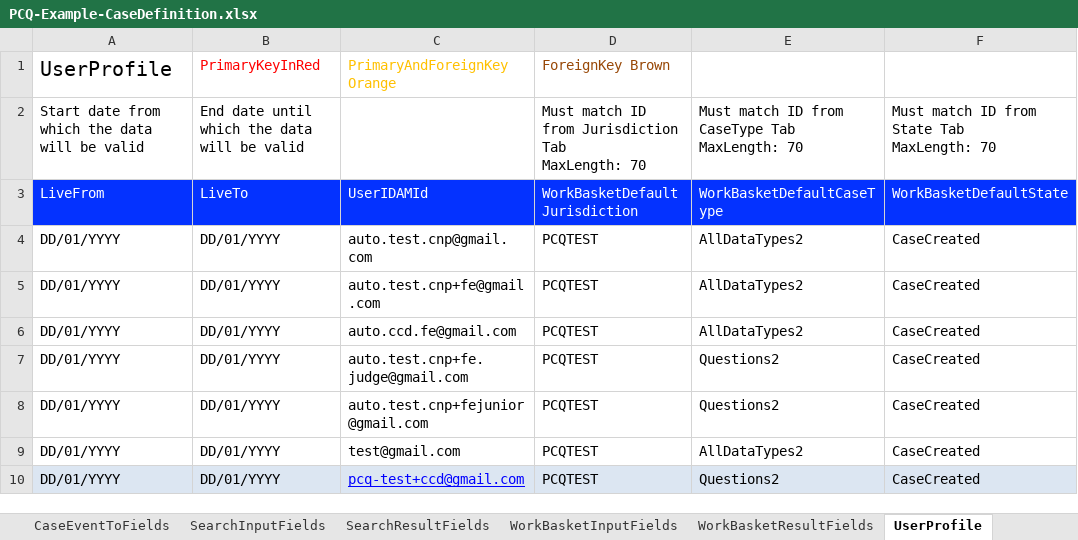
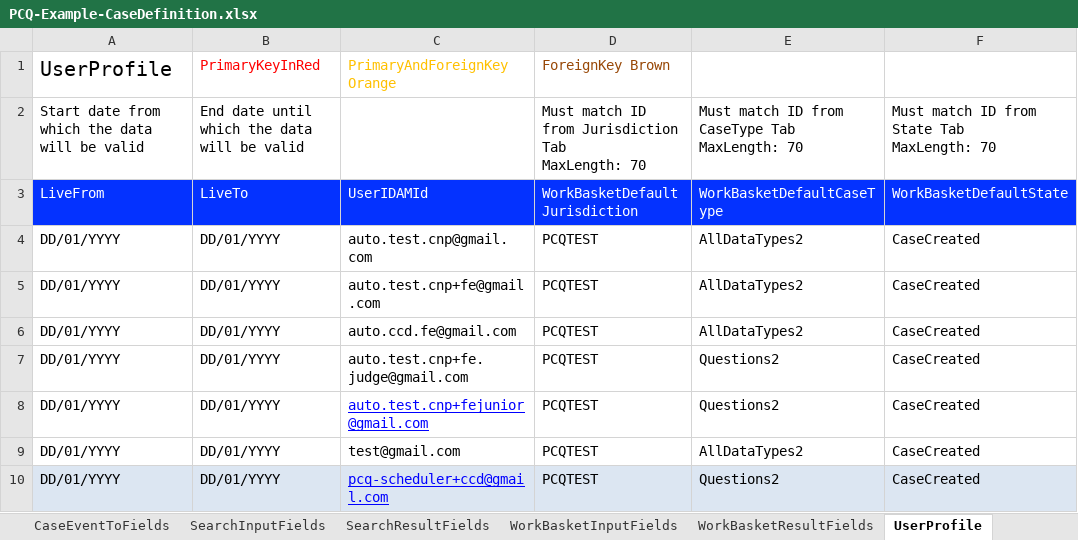
Before and after one commit to uk-gov-mirror/hmcts.pcq-consolidation-service, an Excel workbook: docker/ccd-spreadsheets/PCQ-Example-CaseDefinition.xlsx, sheet UserProfile, drawn as a sheet; values as stored, in another font and other column widths than the file's, no borders; table styles not drawn; the diff names each change by its address in the sheet, - before the commit and + after, or states it on an @@ line.

```diff
--- a/docker/ccd-spreadsheets/PCQ-Example-CaseDefinition.xlsx (sheet UserProfile)
+++ b/docker/ccd-spreadsheets/PCQ-Example-CaseDefinition.xlsx (sheet UserProfile)
@@ C8 underline: off → on, text colour: black → #0000FF @@
-C10 (PrimaryAndForeignKey Orange): pcq-test+ccd@gmail.com
+C10 (PrimaryAndForeignKey Orange): pcq-scheduler+ccd@gmail.com
```
Also changed, not shown: 8 other files.
